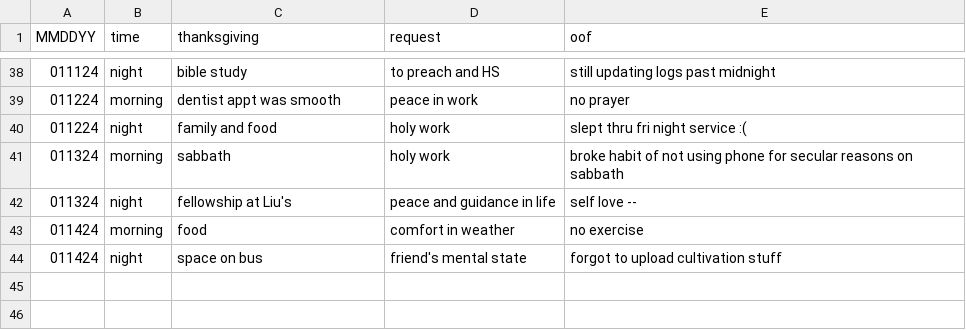
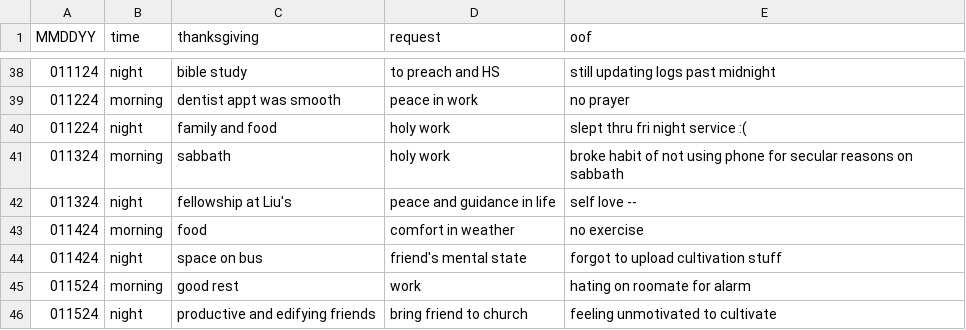
Before and after one commit to marko-polo-cheno/scribblingScribe, a CSV file: prayer_log.csv, drawn as a sheet; only a part is shown, gaps mark what is left out; the diff names each change by its address in the sheet, - before the commit and + after, or states it on an @@ line.

Commit message:
Update prayer_log.csv

```diff
--- a/prayer_log.csv
+++ b/prayer_log.csv
+row 45: 011524 | morning | good rest | work | hating on roomate for alarm
+row 46: 011524 | night | productive and edifying friends | bring friend to church | feeling unmotivated to cultivate
```
